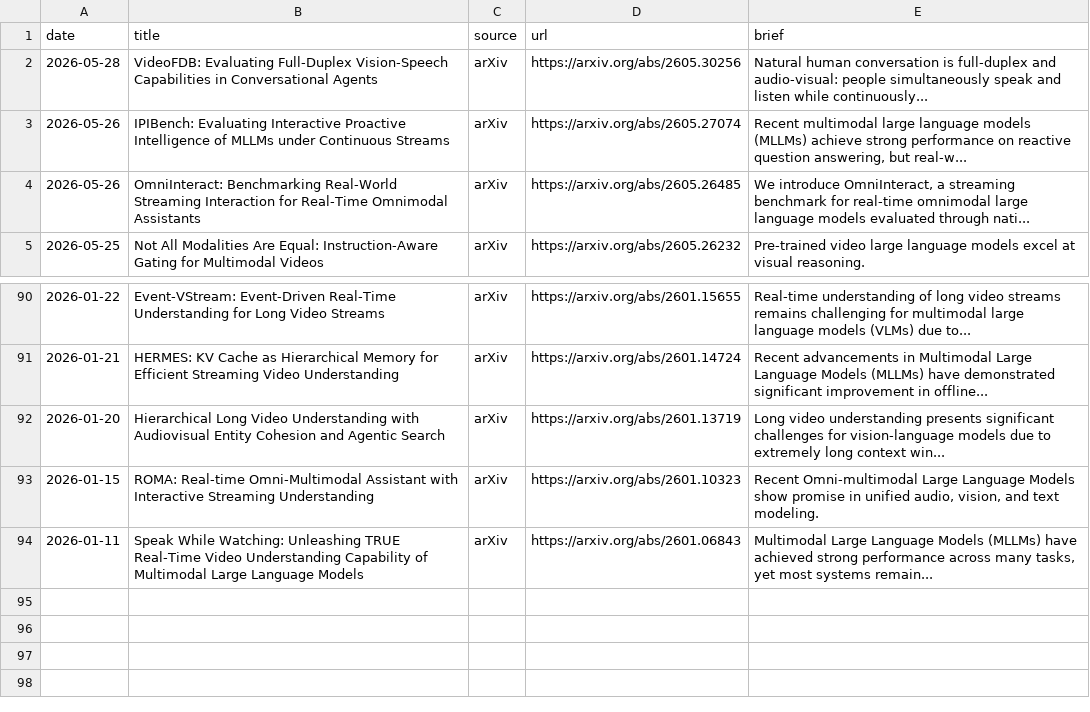
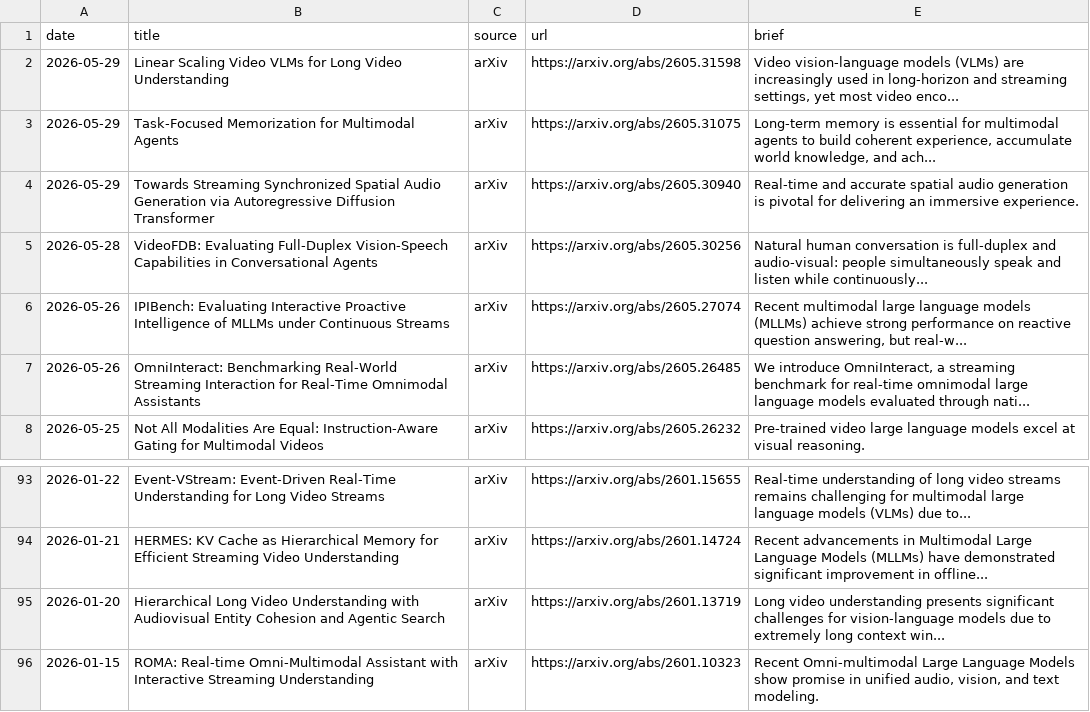
Before and after one commit to hjh123445/streaming-video-understanding-papers-2026, a CSV file: data/papers_2026_streaming_video_understanding.auto.csv, drawn as a sheet; only a part is shown, gaps mark what is left out.

```diff
--- a/data/papers_2026_streaming_video_understanding.auto.csv
+++ b/data/papers_2026_streaming_video_understanding.auto.csv
@@ -1,2 +1,5 @@
 date,title,source,url,brief
+2026-05-29,Linear Scaling Video VLMs for Long Video Understanding,arXiv,https://arxiv.org/abs/2605.31598,"Video vision-language models (VLMs) are increasingly used in long-horizon and streaming settings, yet most video enco..."
+2026-05-29,Task-Focused Memorization for Multimodal Agents,arXiv,https://arxiv.org/abs/2605.31075,"Long-term memory is essential for multimodal agents to build coherent experience, accumulate world knowledge, and ach..."
+2026-05-29,Towards Streaming Synchronized Spatial Audio Generation via Autoregressive Diffusion Transformer,arXiv,https://arxiv.org/abs/2605.30940,Real-time and accurate spatial audio generation is pivotal for delivering an immersive experience.
 2026-05-28,VideoFDB: Evaluating Full-Duplex Vision-Speech Capabilities in Conversational Agents,arXiv,https://arxiv.org/abs/2605.30256,Natural human conversation is full-duplex and audio-visual: people simultaneously speak and listen while continuously...
@@ -93,2 +96 @@ date,title,source,url,brief
 2026-01-15,ROMA: Real-time Omni-Multimodal Assistant with Interactive Streaming Understanding,arXiv,https://arxiv.org/abs/2601.10323,"Recent Omni-multimodal Large Language Models show promise in unified audio, vision, and text modeling."
-2026-01-11,Speak While Watching: Unleashing TRUE Real-Time Video Understanding Capability of Multimodal Large Language Models,arXiv,https://arxiv.org/abs/2601.06843,"Multimodal Large Language Models (MLLMs) have achieved strong performance across many tasks, yet most systems remain..."
```
Also changed, not shown: data/papers_2026_streaming_video_understanding.csv, 2 other files.
